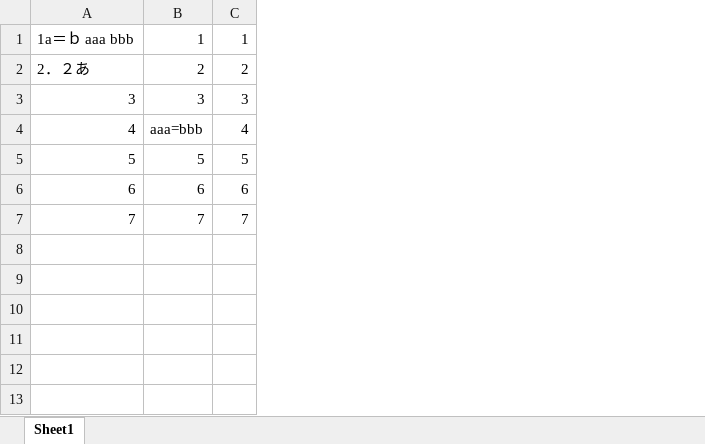
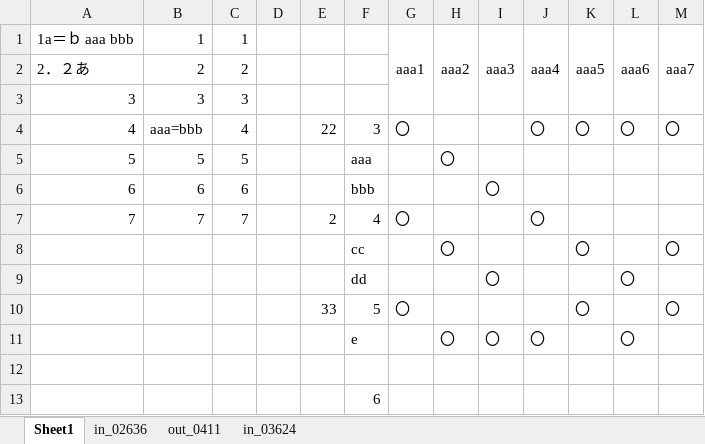
Before and after one commit to hayataka/utility-excel-vba, an Excel workbook: java勉強会持ってく用途.xlsm, sheet Sheet1, drawn as a sheet; values as stored, in another font and other column widths than the file's, no borders; the diff names each change by its address in the sheet, - before the commit and + after, or states it on an @@ line.

```diff
--- a/java勉強会持ってく用途.xlsm (sheet Sheet1)
+++ b/java勉強会持ってく用途.xlsm (sheet Sheet1)
+sheet tab: in_02636
+sheet tab: out_0411
+sheet tab: in_03624
+column D, empty
+column E, rows 4-7: 22 |  |  | 2
+column F, rows 4-7: 3 | aaa | bbb | 4
+column G, rows 1-7: aaa1 |  |  | 〇 |  |  | 〇
+column H, rows 1-5: aaa2 |  |  |  | 〇
+column I, rows 1-6: aaa3 |  |  |  |  | 〇
+column J, rows 1-7: aaa4 |  |  | 〇 |  |  | 〇
+column K, rows 1-4: aaa5 |  |  | 〇
+column L, rows 1-4: aaa6 |  |  | 〇
+column M, rows 1-4: aaa7 |  |  | 〇
+row 8:  |  |  |  |  | cc |  | 〇 |  |  | 〇 |  | 〇
+row 9:  |  |  |  |  | dd |  |  | 〇 |  |  | 〇
+row 10:  |  |  |  | 33 | 5 | 〇 |  |  |  | 〇 |  | 〇
+row 11:  |  |  |  |  | e |  | 〇 | 〇 | 〇 |  | 〇
+row 12: (empty)
+row 13:  |  |  |  |  | 6
```
Also changed, not shown: 2 other files.
